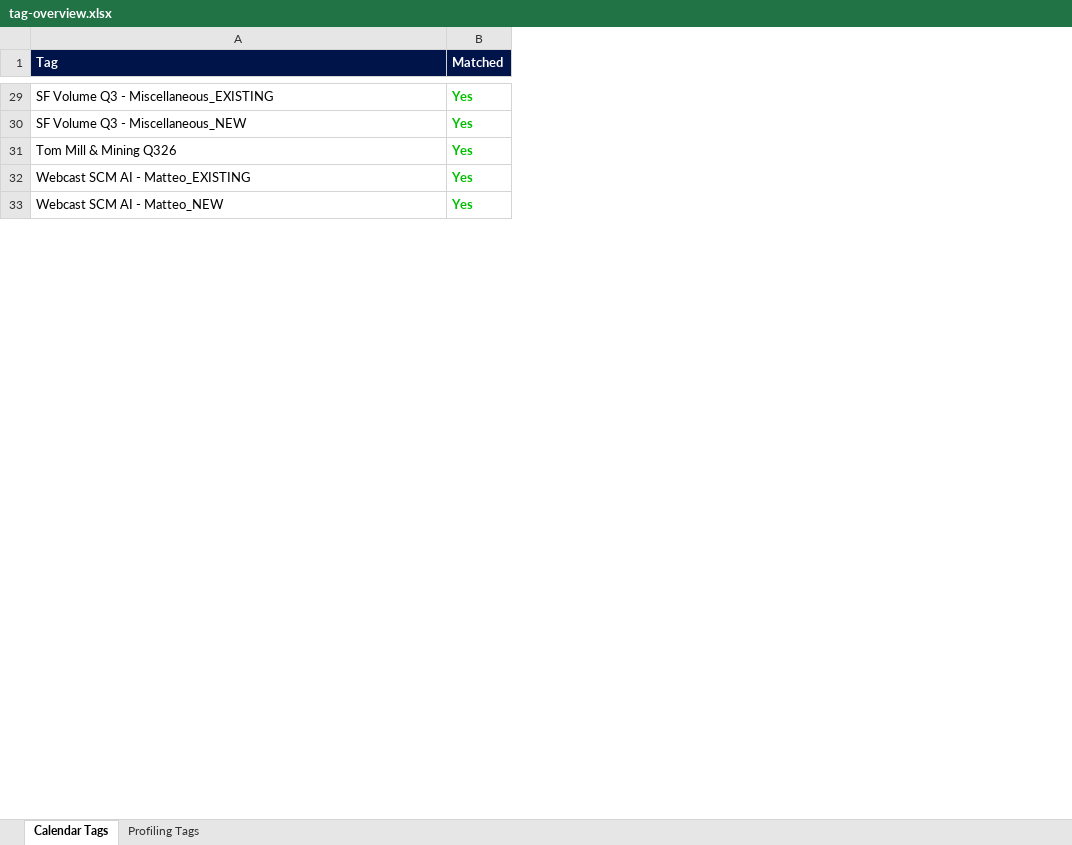
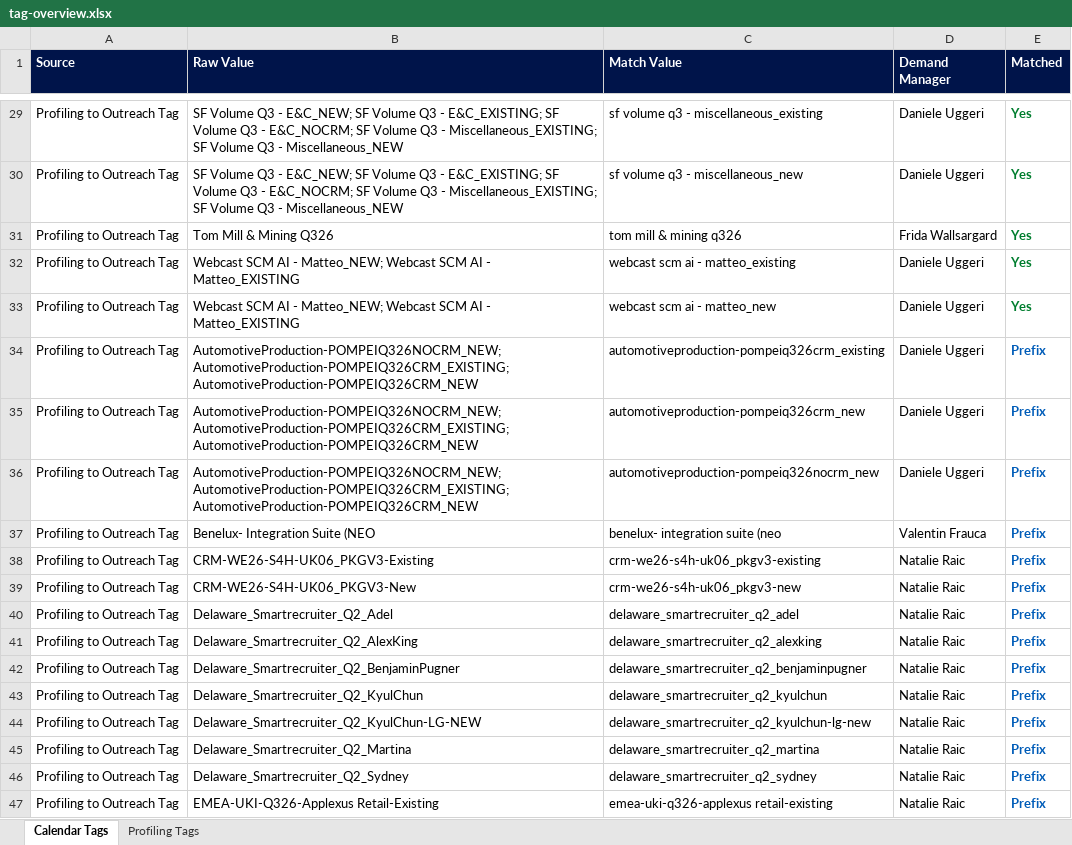
Before and after one commit to Brittdivia/EMEA-Demand-Intelligence-Team, an Excel workbook: tag-overview.xlsx, sheet Calendar Tags, drawn as a sheet; only a part is shown, gaps mark what is left out; values as stored, in another font and other column widths than the file's, no borders; addresses are those after the commit; the diff covers the shown part only; the diff names each change by its address in the sheet, - before the commit and + after, or states it on an @@ line.

Commit message:
Add DCM targets, prefix tag matching, UKI SPR teams, and tag overview with DDM1/DCM columns
- Fix data-profiling-tags.js: add created dates from CSV and strip control chars from titles
- Tag matching: relax prefix rule (no underscore separator required, min length 8) in both JS and Excel export
- Tag overview Excel: add DDM1 column to profiling tab, Demand Manager to calendar tab, prefix/orange highlighting
- Coverage Overview: enable UKI team sub-rows from SPR data
- Pipeline Results DCM view: add SDE TCP targets per DCM, remove scroll height cap
- Refresh data-spr.js from latest SPR Add on.xlsx

```diff
--- a/tag-overview.xlsx (sheet Calendar Tags)
+++ b/tag-overview.xlsx (sheet Calendar Tags)
+column A (Source), rows 29-33: all Profiling to Outreach Tag
+column C (Match Value), rows 29-33: sf volume q3 - miscellaneous_existing | sf volume q3 - miscellaneous_new | tom mill & mining q326 | webcast scm ai - matteo_existing | webcast scm ai - matteo_new
+column D (Demand Manager), rows 29-33: Daniele Uggeri | Daniele Uggeri | Frida Wallsargard | Daniele Uggeri | Daniele Uggeri
-B1: Tag
+B1: Raw Value
-B29 (Raw Value): …Q3 - Miscellaneous_EXISTING
+B29 (Raw Value): …Q3 - E&C_NEW; SF Volume Q3 - E&C_EXISTING; SF Volume Q3 - E&C_NOCRM; SF Volume Q3 - Miscellaneous_EXISTING; SF Volume Q3 - Miscellaneous_NEW
-E29:E33 text colour: #00C000
+E29:E33 text colour: #007D2E
-B30 (Raw Value): …Q3 - Miscellaneous_NEW
+B30 (Raw Value): …Q3 - E&C_NEW; SF Volume Q3 - E&C_EXISTING; SF Volume Q3 - E&C_NOCRM; SF Volume Q3 - Miscellaneous_EXISTING; SF Volume Q3 - Miscellaneous_NEW
-B32 (Raw Value): …AI - Matteo_EXISTING
+B32 (Raw Value): …AI - Matteo_NEW; Webcast SCM AI - Matteo_EXISTING
-B33 (Raw Value): Webcast SCM AI - Matteo_NEW
+B33 (Raw Value): Webcast SCM AI - Matteo_NEW; Webcast SCM AI - Matteo_EXISTING
+row 34: Profiling to Outreach Tag | AutomotiveProduction-POMPEIQ326NOCRM_NEW; AutomotiveProduction-POMPEIQ326CRM_EXISTING; AutomotiveProduction-POMPEIQ326CRM_NEW | automotiveproduction-pompeiq326crm_existing | Daniele Uggeri | Prefix
+row 35: Profiling to Outreach Tag | AutomotiveProduction-POMPEIQ326NOCRM_NEW; AutomotiveProduction-POMPEIQ326CRM_EXISTING; AutomotiveProduction-POMPEIQ326CRM_NEW | automotiveproduction-pompeiq326crm_new | Daniele Uggeri | Prefix
+row 36: Profiling to Outreach Tag | AutomotiveProduction-POMPEIQ326NOCRM_NEW; AutomotiveProduction-POMPEIQ326CRM_EXISTING; AutomotiveProduction-POMPEIQ326CRM_NEW | automotiveproduction-pompeiq326nocrm_new | Daniele Uggeri | Prefix
+row 37: Profiling to Outreach Tag | Benelux- Integration Suite (NEO | benelux- integration suite (neo | Valentin Frauca | Prefix
+row 38: Profiling to Outreach Tag | CRM-WE26-S4H-UK06_PKGV3-Existing | crm-we26-s4h-uk06_pkgv3-existing | Natalie Raic | Prefix
+row 39: Profiling to Outreach Tag | CRM-WE26-S4H-UK06_PKGV3-New | crm-we26-s4h-uk06_pkgv3-new | Natalie Raic | Prefix
+row 40: Profiling to Outreach Tag | Delaware_Smartrecruiter_Q2_Adel | delaware_smartrecruiter_q2_adel | Natalie Raic | Prefix
+row 41: Profiling to Outreach Tag | Delaware_Smartrecruiter_Q2_AlexKing | delaware_smartrecruiter_q2_alexking | Natalie Raic | Prefix
+row 42: Profiling to Outreach Tag | Delaware_Smartrecruiter_Q2_BenjaminPugner | delaware_smartrecruiter_q2_benjaminpugner | Natalie Raic | Prefix
+row 43: Profiling to Outreach Tag | Delaware_Smartrecruiter_Q2_KyulChun | delaware_smartrecruiter_q2_kyulchun | Natalie Raic | Prefix
+row 44: Profiling to Outreach Tag | Delaware_Smartrecruiter_Q2_KyulChun-LG-NEW | delaware_smartrecruiter_q2_kyulchun-lg-new | Natalie Raic | Prefix
+row 45: Profiling to Outreach Tag | Delaware_Smartrecruiter_Q2_Martina | delaware_smartrecruiter_q2_martina | Natalie Raic | Prefix
+row 46: Profiling to Outreach Tag | Delaware_Smartrecruiter_Q2_Sydney | delaware_smartrecruiter_q2_sydney | Natalie Raic | Prefix
+row 47: Profiling to Outreach Tag | EMEA-UKI-Q326-Applexus Retail-Existing | emea-uki-q326-applexus retail-existing | Natalie Raic | Prefix
```
Also changed, not shown: 31 added rows, 45 removed rows, 39 edited cells and cell formats elsewhere in this sheet, sheet Profiling Tags, 4 other files.
